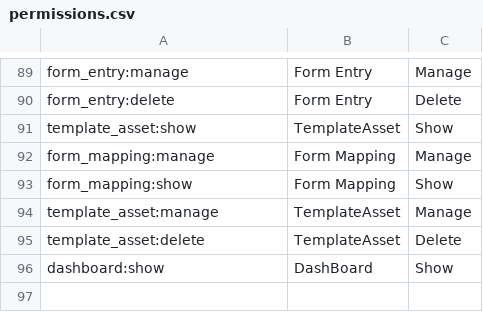
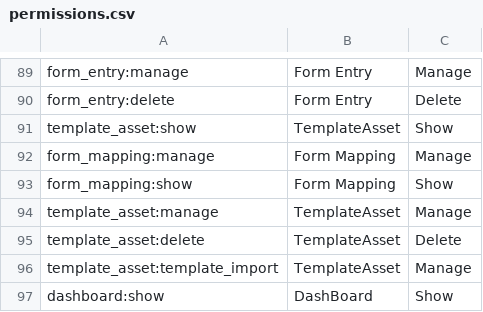
Before and after one commit to wraft/wraft, a CSV file: priv/repo/data/rbac/permissions.csv, drawn as a sheet; only a part is shown, gaps mark what is left out; the diff names each change by its address in the sheet, - before the commit and + after, or states it on an @@ line.

Commit message:
chore: add RBAC for template_asset import, refactor template_zip_validator/2 and create controller action

```diff
--- a/priv/repo/data/rbac/permissions.csv
+++ b/priv/repo/data/rbac/permissions.csv
+row 96: template_asset:template_import | TemplateAsset | Manage
```
Also changed, not shown: 3 other files.
